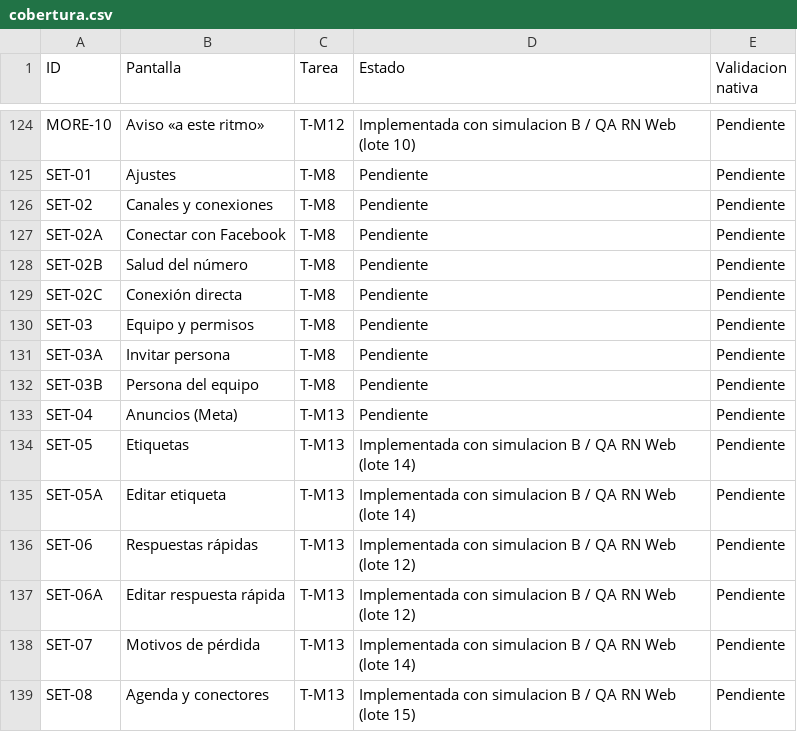
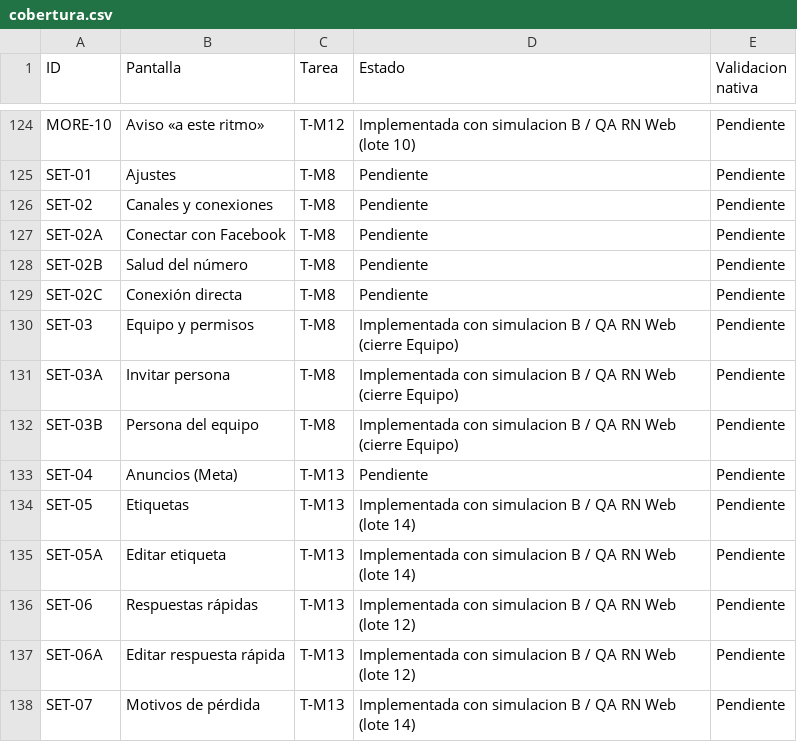
Before and after one commit to ramirezmontielfernando7/ramirez-crm, a CSV file: apps/mobile/docs/cobertura.csv, drawn as a sheet; only a part is shown, gaps mark what is left out; the shorter side is filled out with more unchanged rows.

Commit message:
feat(mobile): complete team screens and enforce in-flight permission revocation

```diff
--- a/apps/mobile/docs/cobertura.csv
+++ b/apps/mobile/docs/cobertura.csv
@@ -129,5 +129,5 @@ SET-02B,Salud del número,T-M8,Pendiente,Pendiente
 SET-02C,Conexión directa,T-M8,Pendiente,Pendiente
-SET-03,Equipo y permisos,T-M8,Pendiente,Pendiente
-SET-03A,Invitar persona,T-M8,Pendiente,Pendiente
-SET-03B,Persona del equipo,T-M8,Pendiente,Pendiente
+SET-03,Equipo y permisos,T-M8,Implementada con simulacion B / QA RN Web (cierre Equipo),Pendiente
+SET-03A,Invitar persona,T-M8,Implementada con simulacion B / QA RN Web (cierre Equipo),Pendiente
+SET-03B,Persona del equipo,T-M8,Implementada con simulacion B / QA RN Web (cierre Equipo),Pendiente
 SET-04,Anuncios (Meta),T-M13,Pendiente,Pendiente
```
Also changed, not shown: 46 other files.
